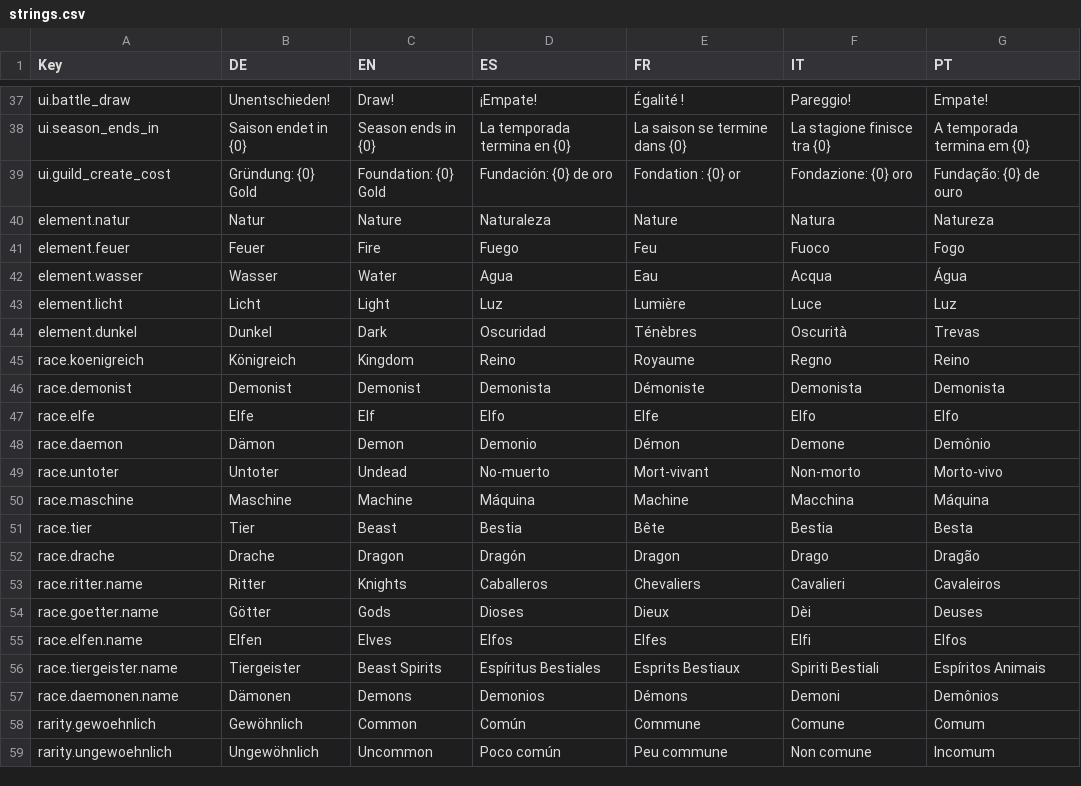
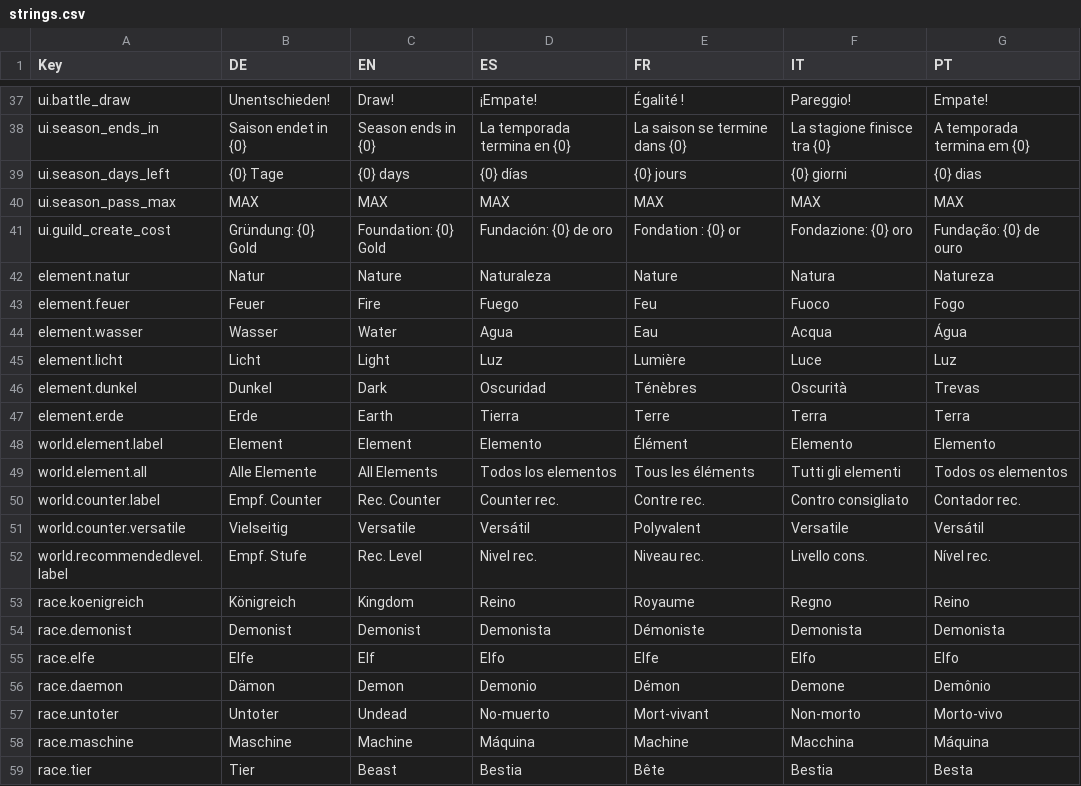
Before and after one commit to RS-Digital-Studio/MeineApps.Ava, a CSV file: src/Apps/ArcaneKingdom/Unity/Assets/_Project/Resources/Localization/strings.csv, drawn as a sheet; only a part is shown, gaps mark what is left out; the shorter side is filled out with more unchanged rows; the diff names each change by its address in the sheet, - before the commit and + after, or states it on an @@ line.

```diff
--- a/src/Apps/ArcaneKingdom/Unity/Assets/_Project/Resources/Localization/strings.csv
+++ b/src/Apps/ArcaneKingdom/Unity/Assets/_Project/Resources/Localization/strings.csv
+row 39: ui.season_days_left | {0} Tage | {0} days | {0} días | {0} jours | {0} giorni | {0} dias
+row 40: ui.season_pass_max | MAX | MAX | MAX | MAX | MAX | MAX
+row 47: element.erde | Erde | Earth | Tierra | Terre | Terra | Terra
+row 48: world.element.label | Element | Element | Elemento | Élément | Elemento | Elemento
+row 49: world.element.all | Alle Elemente | All Elements | Todos los elementos | Tous les éléments | Tutti gli elementi | Todos os elementos
+row 50: world.counter.label | Empf. Counter | Rec. Counter | Counter rec. | Contre rec. | Contro consigliato | Contador rec.
+row 51: world.counter.versatile | Vielseitig | Versatile | Versátil | Polyvalent | Versatile | Versátil
+row 52: world.recommendedlevel.label | Empf. Stufe | Rec. Level | Nivel rec. | Niveau rec. | Livello cons. | Nível rec.
```
Also changed, not shown: 22 other files.
